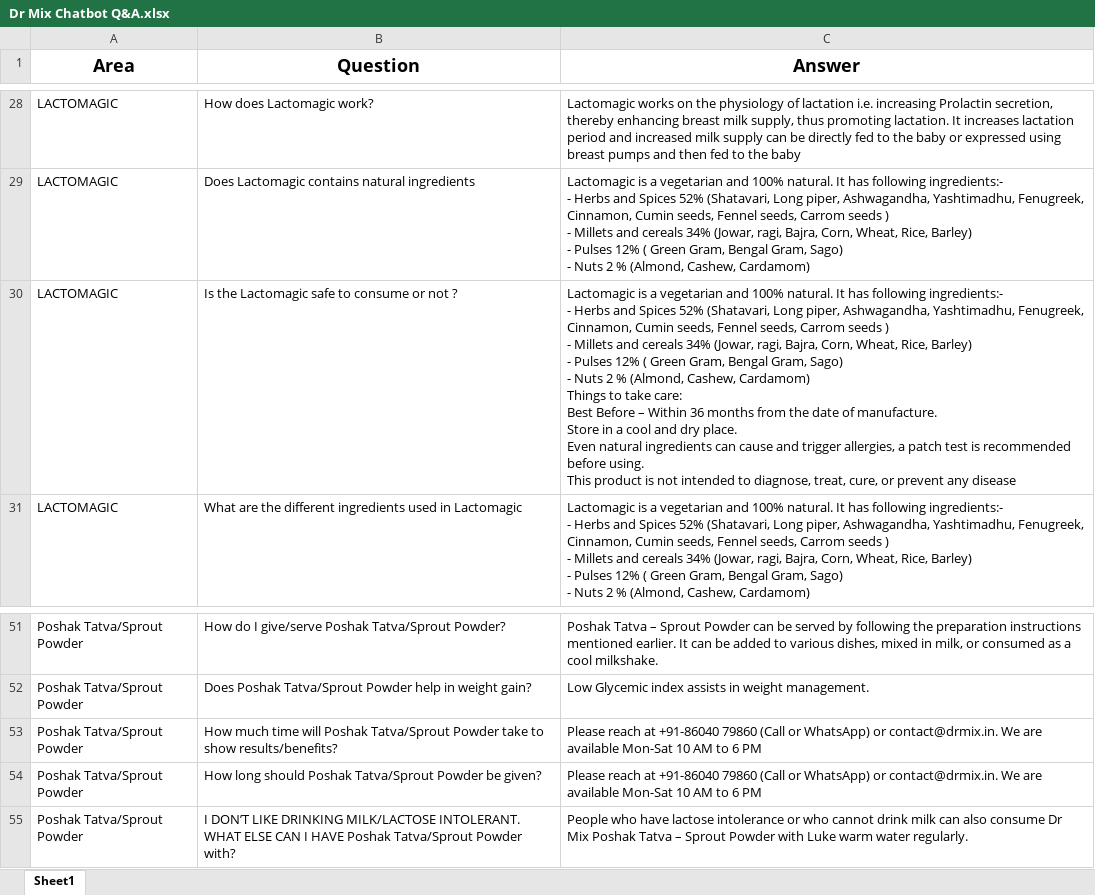
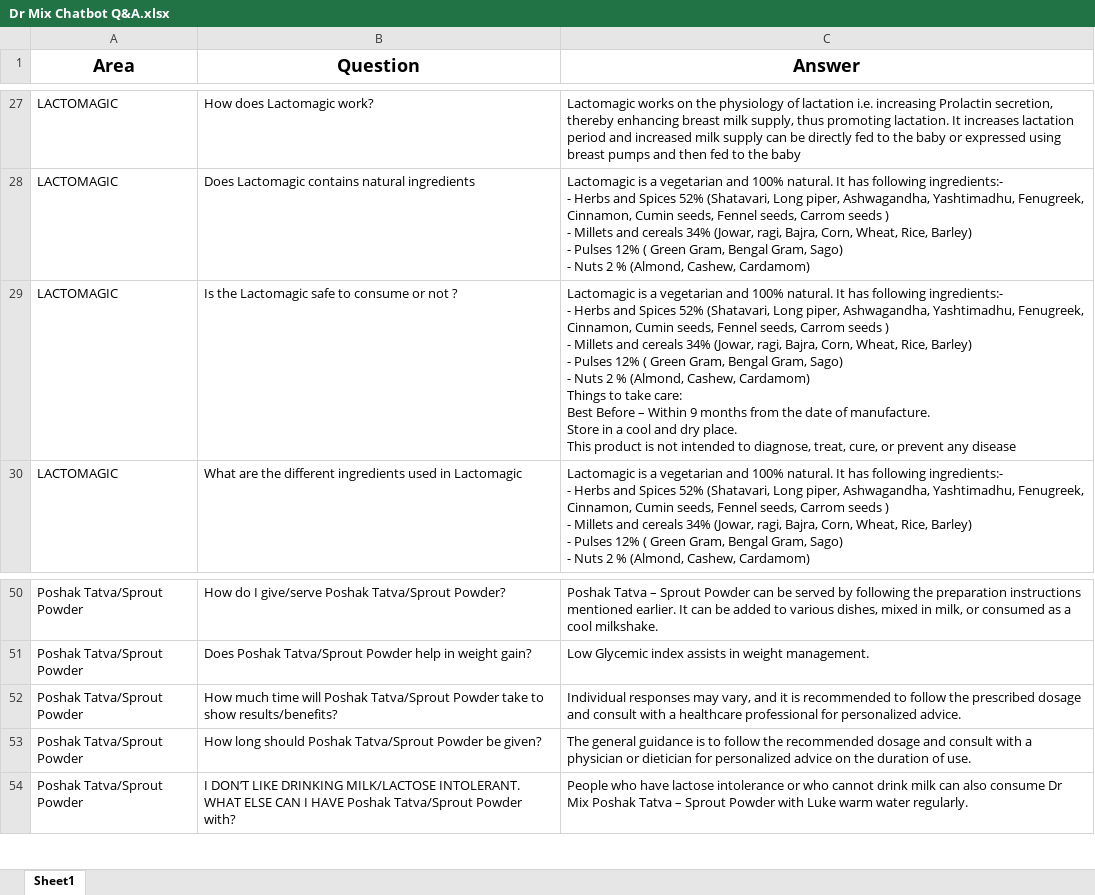
Before and after one commit to kumudjk/demo-apps, an Excel workbook: Dr Mix Chatbot Q&A.xlsx, sheet Sheet1, drawn as a sheet; only a part is shown, gaps mark what is left out; values as stored, in another font and other column widths than the file's, no borders; charts and pictures not drawn; addresses are those after the commit; ↵ is a line break in a cell; the diff covers the shown part only; the diff names each change by its address in the sheet, - before the commit and + after, or states it on an @@ line.

```diff
--- a/Dr Mix Chatbot Q&A.xlsx (sheet Sheet1)
+++ b/Dr Mix Chatbot Q&A.xlsx (sheet Sheet1)
-C29 (Answer): …– Within 36 months from the date of manufacture. ↵ Store in a cool and dry place. ↵ Even natural ingredients can cause and trigger allergies, a patch test is recommended before using. ↵ This product…
+C29 (Answer): …– Within 9 months from the date of manufacture. ↵ Store in a cool and dry place. ↵ This product…
-C52 (Answer): Please reach at +91-86040 79860 (Call or WhatsApp) or contact@drmix.in. We are available Mon-Sat 10 AM to 6 PM
+C52 (Answer): Individual responses may vary, and it is recommended to follow the prescribed dosage and consult with a healthcare professional for personalized advice.
-C53 (Answer): Please reach at +91-86040 79860 (Call or WhatsApp) or contact@drmix.in. We are available Mon-Sat 10 AM to 6 PM
+C53 (Answer): The general guidance is to follow the recommended dosage and consult with a physician or dietician for personalized advice on the duration of use.
```
Also changed, not shown: 1 added row, 1 removed row and 20 edited cells elsewhere in this sheet, charts or pictures.
